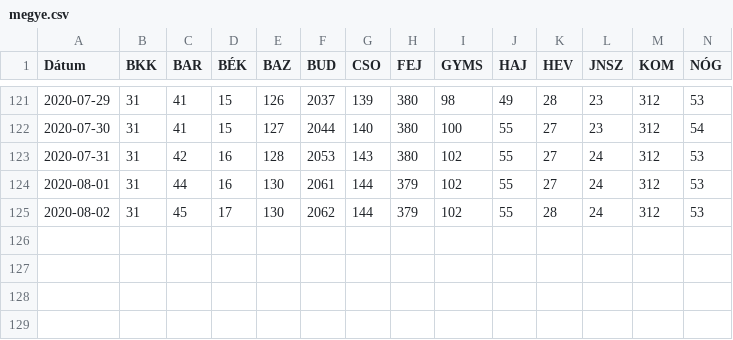
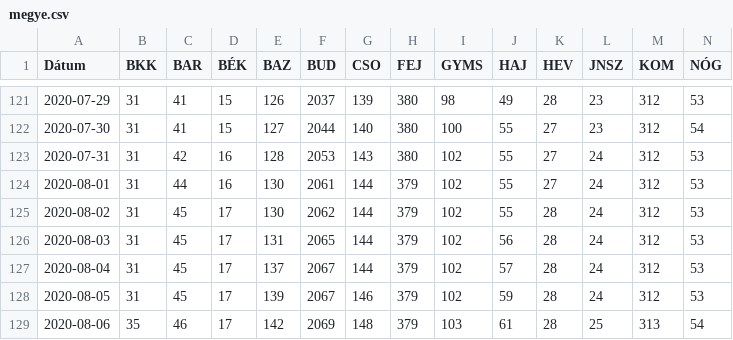
Before and after one commit to bfarago/hu_covid_datas, a CSV file: megye.csv, drawn as a sheet; only a part is shown, gaps mark what is left out; rows hold the shown columns only; the diff names each change by its address in the sheet, - before the commit and + after, or states it on an @@ line.

```diff
--- a/megye.csv
+++ b/megye.csv
+row 126: 2020-08-03 | 31 | 45 | 17 | 131 | 2065 | 144 | 379 | 102 | 56 | 28 | 24 | 312 | 53
+row 127: 2020-08-04 | 31 | 45 | 17 | 137 | 2067 | 144 | 379 | 102 | 57 | 28 | 24 | 312 | 53
+row 128: 2020-08-05 | 31 | 45 | 17 | 139 | 2067 | 146 | 379 | 102 | 59 | 28 | 24 | 312 | 53
+row 129: 2020-08-06 | 35 | 46 | 17 | 142 | 2069 | 148 | 379 | 103 | 61 | 28 | 25 | 313 | 54
```
Also changed, not shown: adat.csv, 9 other files.
